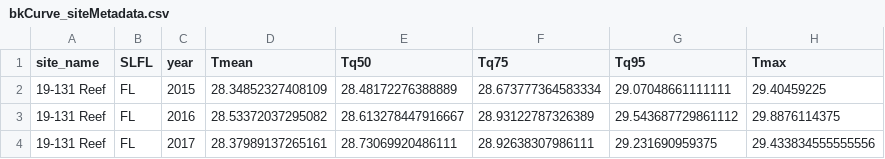
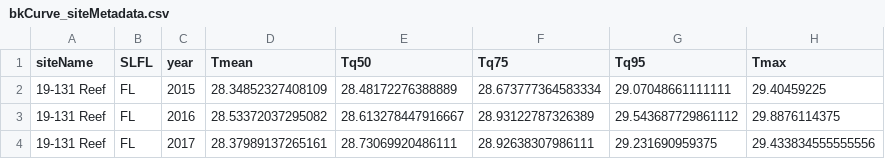
Before and after one commit to diodon/HeatAccumulationCurves, a CSV file: bkCurve_siteMetadata.csv, drawn as a sheet; only a part is shown.

```diff
--- a/bkCurve_siteMetadata.csv
+++ b/bkCurve_siteMetadata.csv
@@ -1,2 +1,2 @@
-site_name,SLFL,year,Tmean,Tq50,Tq75,Tq95,Tmax
+siteName,SLFL,year,Tmean,Tq50,Tq75,Tq95,Tmax
 19-131 Reef,FL,2015,28.34852327408109,28.48172276388889,28.673777364583334,29.07048661111111,29.40459225
```
Also changed, not shown: 1 other file.
